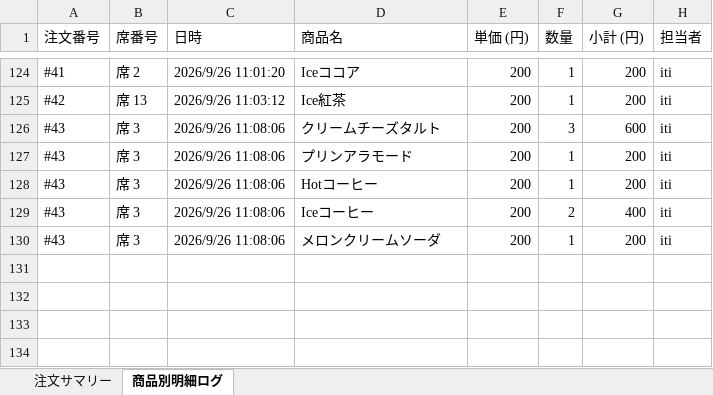
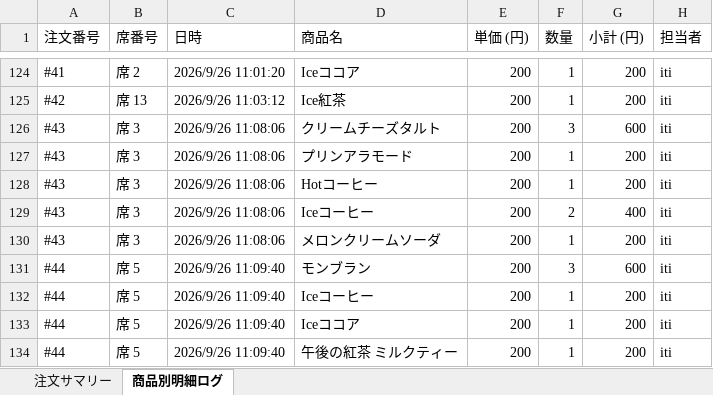
Before and after one commit to issei-desu/olive, an Excel workbook: sales_log.xlsx, sheet 商品別明細ログ, drawn as a sheet; only a part is shown, gaps mark what is left out; values as stored, in another font and other column widths than the file's, no borders; the diff names each change by its address in the sheet, - before the commit and + after, or states it on an @@ line.

Commit message:
Auto-sync sales log to Excel via POS

```diff
--- a/sales_log.xlsx (sheet 商品別明細ログ)
+++ b/sales_log.xlsx (sheet 商品別明細ログ)
+row 131: #44 | 席 5 | 2026/9/26 11:09:40 | モンブラン | 200 | 3 | 600 | iti
+row 132: #44 | 席 5 | 2026/9/26 11:09:40 | Iceコーヒー | 200 | 1 | 200 | iti
+row 133: #44 | 席 5 | 2026/9/26 11:09:40 | Iceココア | 200 | 1 | 200 | iti
+row 134: #44 | 席 5 | 2026/9/26 11:09:40 | 午後の紅茶 ミルクティー | 200 | 1 | 200 | iti
```
Also changed, not shown: sheet 注文サマリー.
